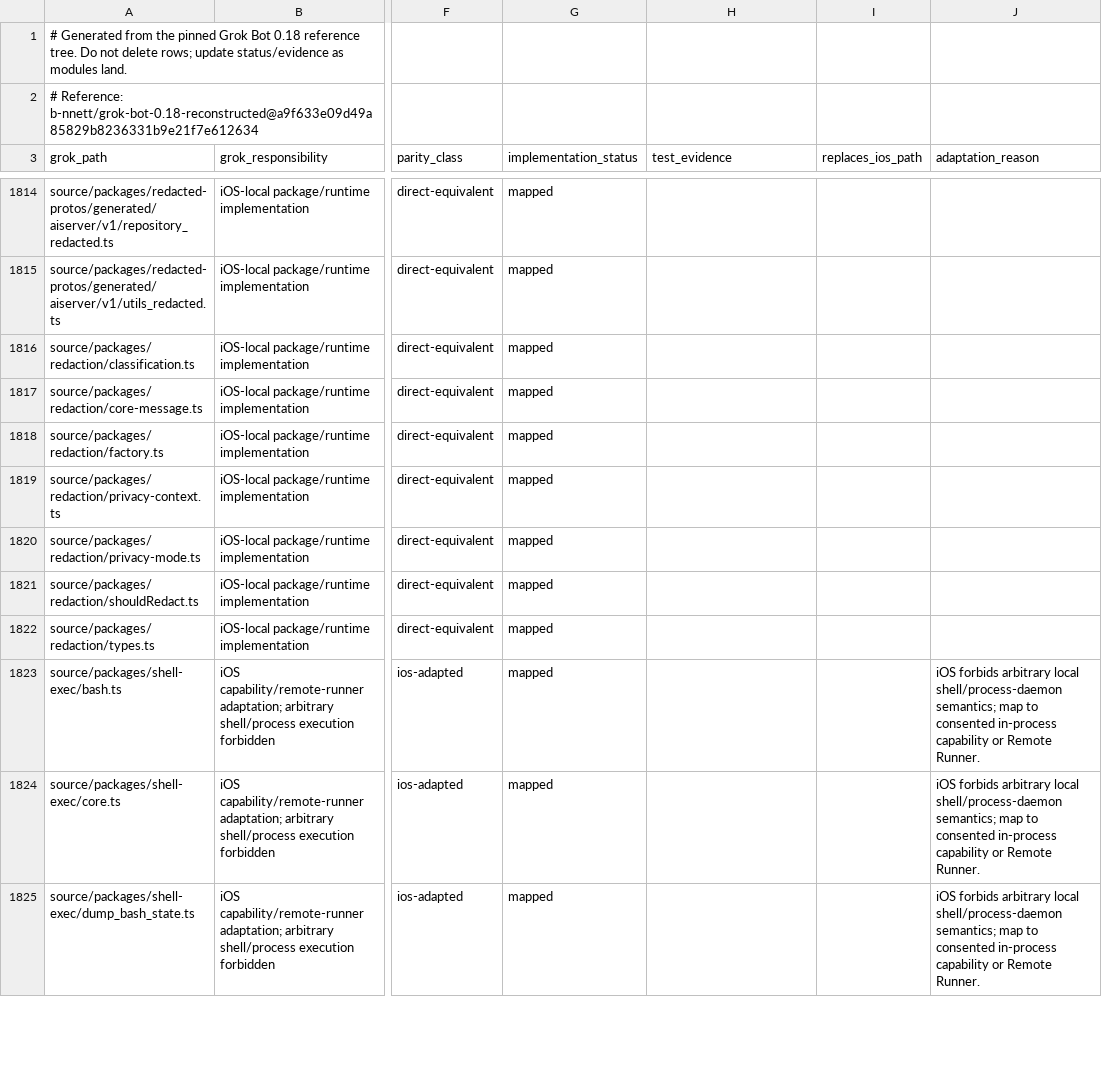
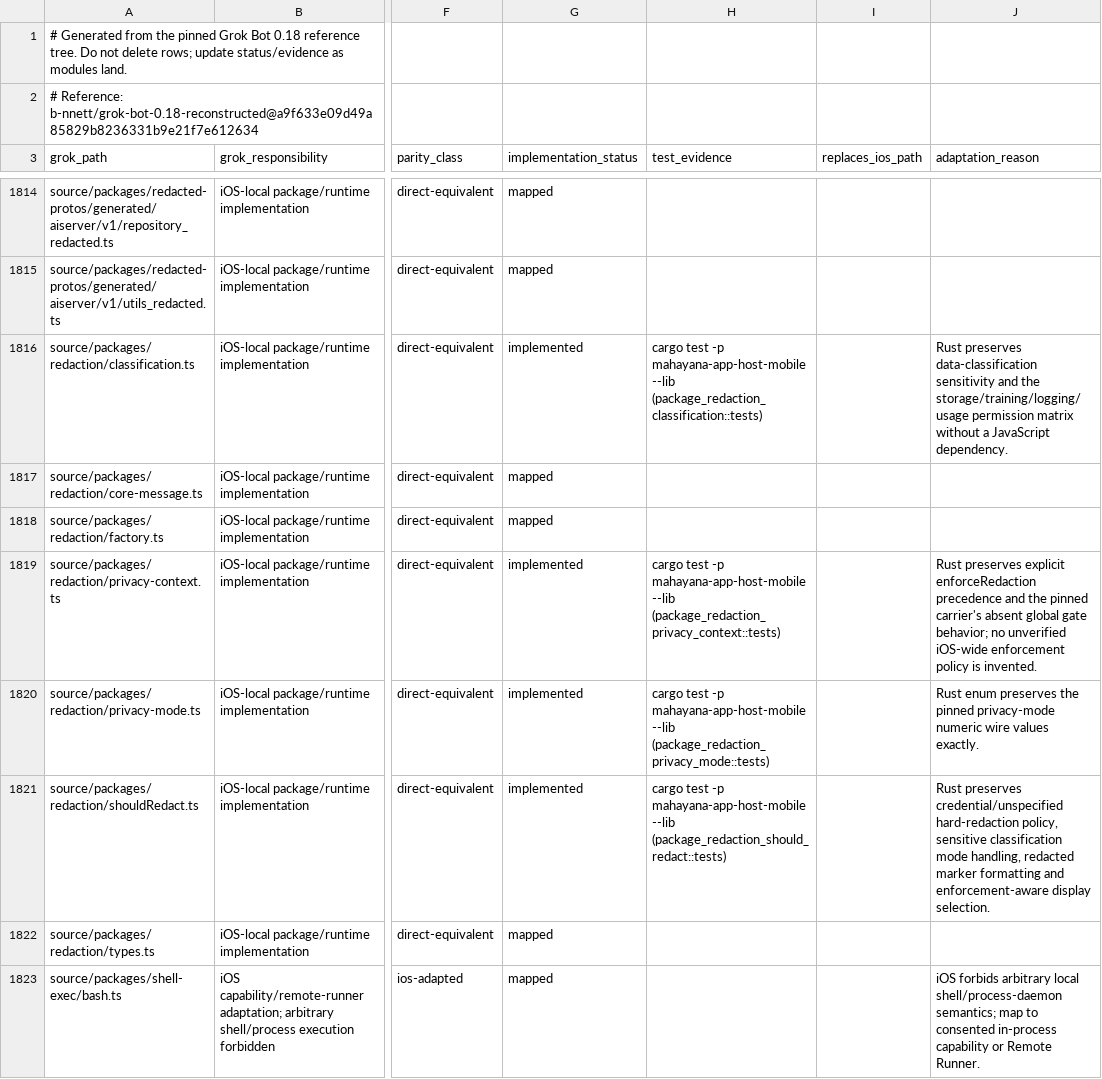
Before and after one commit to bhrumom/fabushi-ios, a CSV file: docs/parity/grok-bot-0.18-ios-parity-ledger.csv, drawn as a sheet; only a part is shown, gaps mark what is left out; the shorter side is filled out with more unchanged rows; the diff names each change by its address in the sheet, - before the commit and + after, or states it on an @@ line.

Commit message:
feat(ios): port package redaction policy

```diff
--- a/docs/parity/grok-bot-0.18-ios-parity-ledger.csv
+++ b/docs/parity/grok-bot-0.18-ios-parity-ledger.csv
-G1816 (implementation_status): mapped
+G1816 (implementation_status): implemented
-H1816 (test_evidence): (empty)
+H1816 (test_evidence): cargo test -p mahayana-app-host-mobile --lib (package_redaction_classification::tests)
-J1816 (adaptation_reason): (empty)
+J1816 (adaptation_reason): Rust preserves data-classification sensitivity and the storage/training/logging/usage permission matrix without a JavaScript dependency.
-G1819:G1821 (implementation_status): mapped
+G1819:G1821 (implementation_status): implemented
-H1819 (test_evidence): (empty)
+H1819 (test_evidence): cargo test -p mahayana-app-host-mobile --lib (package_redaction_privacy_context::tests)
-J1819 (adaptation_reason): (empty)
+J1819 (adaptation_reason): Rust preserves explicit enforceRedaction precedence and the pinned carrier's absent global gate behavior; no unverified iOS-wide enforcement policy is invented.
-H1820 (test_evidence): (empty)
+H1820 (test_evidence): cargo test -p mahayana-app-host-mobile --lib (package_redaction_privacy_mode::tests)
-J1820 (adaptation_reason): (empty)
+J1820 (adaptation_reason): Rust enum preserves the pinned privacy-mode numeric wire values exactly.
-H1821 (test_evidence): (empty)
+H1821 (test_evidence): cargo test -p mahayana-app-host-mobile --lib (package_redaction_should_redact::tests)
-J1821 (adaptation_reason): (empty)
+J1821 (adaptation_reason): Rust preserves credential/unspecified hard-redaction policy, sensitive classification mode handling, redacted marker formatting and enforcement-aware display selection.
```
Also changed, not shown: 5 other files.
